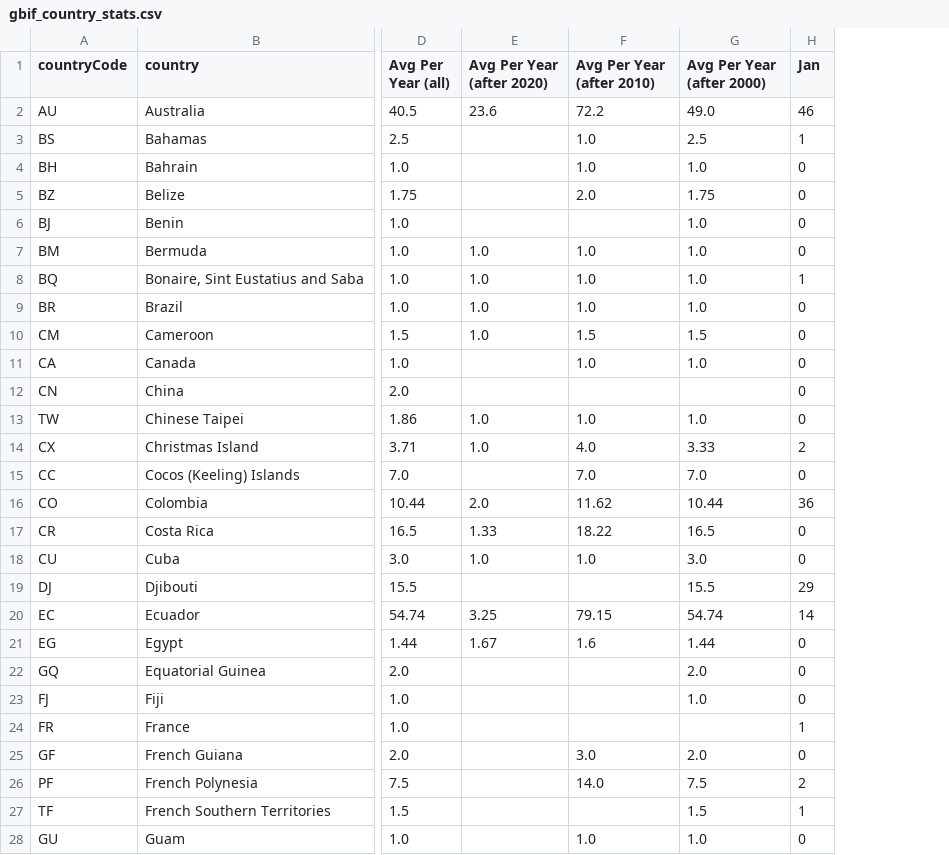
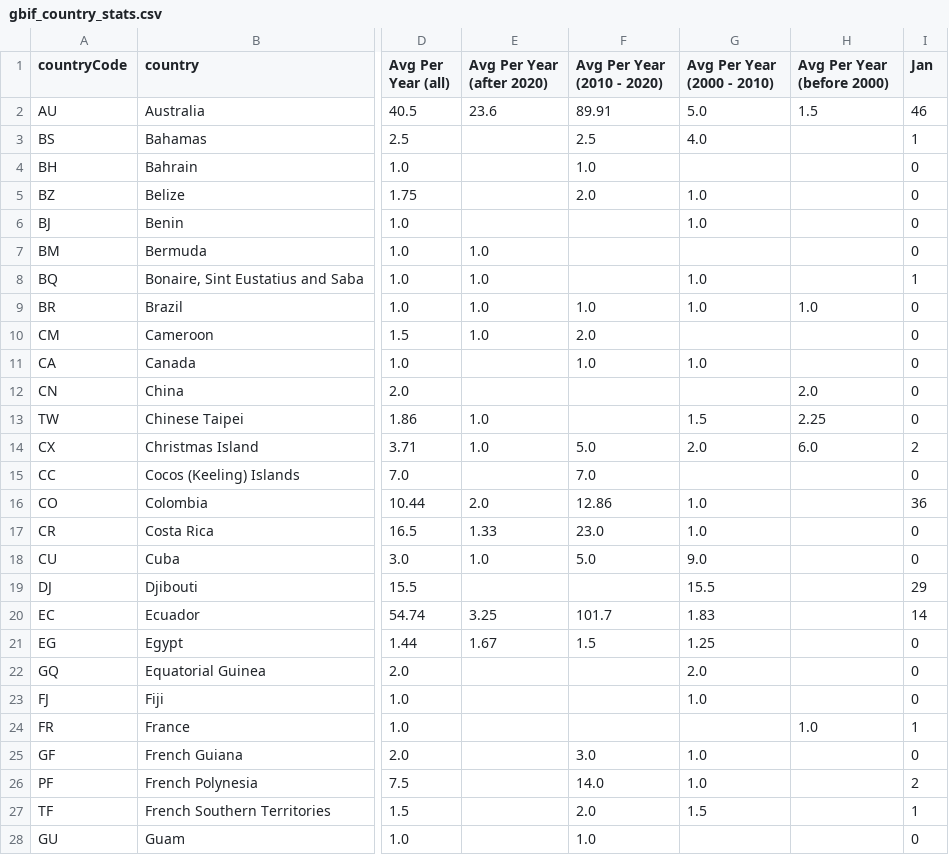
Before and after one commit to aadriien/whale-shark-site, a CSV file: outputs/gbif_country_stats.csv, drawn as a sheet; only a part is shown, gaps mark what is left out; the diff covers the shown part only; the diff names each change by its address in the sheet, - before the commit and + after, or states it on an @@ line.

```diff
--- a/outputs/gbif_country_stats.csv
+++ b/outputs/gbif_country_stats.csv
+column H (Avg Per Year (before 2000)), rows 2-24: 1.5 |  |  |  |  |  |  | 1.0 |  |  | 2.0 | 2.25 | 6.0 |  |  |  |  |  |  |  |  |  | 1.0
-F1: Avg Per Year (after 2010)
+F1: Avg Per Year (2010 - 2020)
-G1: Avg Per Year (after 2000)
+G1: Avg Per Year (2000 - 2010)
-F2 (Avg Per Year (2010 - 2020)): 72.2
+F2 (Avg Per Year (2010 - 2020)): 89.91
-G2 (Avg Per Year (2000 - 2010)): 49.0
+G2 (Avg Per Year (2000 - 2010)): 5.0
-F3 (Avg Per Year (2010 - 2020)): 1.0
+F3 (Avg Per Year (2010 - 2020)): 2.5
-G3 (Avg Per Year (2000 - 2010)): 2.5
+G3 (Avg Per Year (2000 - 2010)): 4.0
-G4 (Avg Per Year (2000 - 2010)): 1.0
+G4 (Avg Per Year (2000 - 2010)): (empty)
-G5 (Avg Per Year (2000 - 2010)): 1.75
+G5 (Avg Per Year (2000 - 2010)): 1.0
-F7:F8 (Avg Per Year (2010 - 2020)): 1.0
+F7:F8 (Avg Per Year (2010 - 2020)): (empty)
-G7 (Avg Per Year (2000 - 2010)): 1.0
+G7 (Avg Per Year (2000 - 2010)): (empty)
-F10 (Avg Per Year (2010 - 2020)): 1.5
+F10 (Avg Per Year (2010 - 2020)): 2.0
-G10 (Avg Per Year (2000 - 2010)): 1.5
+G10 (Avg Per Year (2000 - 2010)): (empty)
-F13 (Avg Per Year (2010 - 2020)): 1.0
+F13 (Avg Per Year (2010 - 2020)): (empty)
-G13 (Avg Per Year (2000 - 2010)): 1.0
+G13 (Avg Per Year (2000 - 2010)): 1.5
-F14 (Avg Per Year (2010 - 2020)): 4.0
+F14 (Avg Per Year (2010 - 2020)): 5.0
-G14 (Avg Per Year (2000 - 2010)): 3.33
+G14 (Avg Per Year (2000 - 2010)): 2.0
-G15 (Avg Per Year (2000 - 2010)): 7.0
+G15 (Avg Per Year (2000 - 2010)): (empty)
-F16 (Avg Per Year (2010 - 2020)): 11.62
+F16 (Avg Per Year (2010 - 2020)): 12.86
-G16 (Avg Per Year (2000 - 2010)): 10.44
+G16 (Avg Per Year (2000 - 2010)): 1.0
-F17 (Avg Per Year (2010 - 2020)): 18.22
+F17 (Avg Per Year (2010 - 2020)): 23.0
-G17 (Avg Per Year (2000 - 2010)): 16.5
+G17 (Avg Per Year (2000 - 2010)): 1.0
-F18 (Avg Per Year (2010 - 2020)): 1.0
+F18 (Avg Per Year (2010 - 2020)): 5.0
-G18 (Avg Per Year (2000 - 2010)): 3.0
+G18 (Avg Per Year (2000 - 2010)): 9.0
-F20 (Avg Per Year (2010 - 2020)): 79.15
+F20 (Avg Per Year (2010 - 2020)): 101.7
-G20 (Avg Per Year (2000 - 2010)): 54.74
+G20 (Avg Per Year (2000 - 2010)): 1.83
-F21 (Avg Per Year (2010 - 2020)): 1.6
+F21 (Avg Per Year (2010 - 2020)): 1.5
-G21 (Avg Per Year (2000 - 2010)): 1.44
+G21 (Avg Per Year (2000 - 2010)): 1.25
-G25 (Avg Per Year (2000 - 2010)): 2.0
+G25 (Avg Per Year (2000 - 2010)): 1.0
-G26 (Avg Per Year (2000 - 2010)): 7.5
+G26 (Avg Per Year (2000 - 2010)): 1.0
-F27 (Avg Per Year (2010 - 2020)): (empty)
+F27 (Avg Per Year (2010 - 2020)): 2.0
-G28 (Avg Per Year (2000 - 2010)): 1.0
+G28 (Avg Per Year (2000 - 2010)): (empty)
```
Also changed, not shown: 63 edited cells elsewhere in this file, outputs/gbif_continent_stats.csv, outputs/gbif_publishingCountry_stats.csv, 1 other file.
